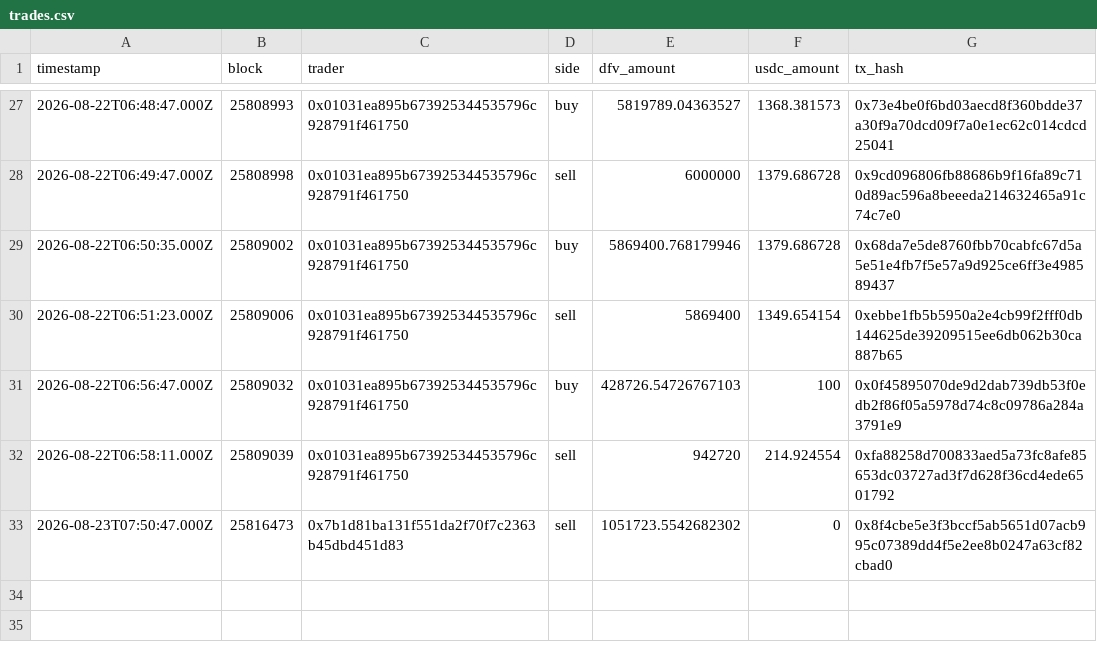
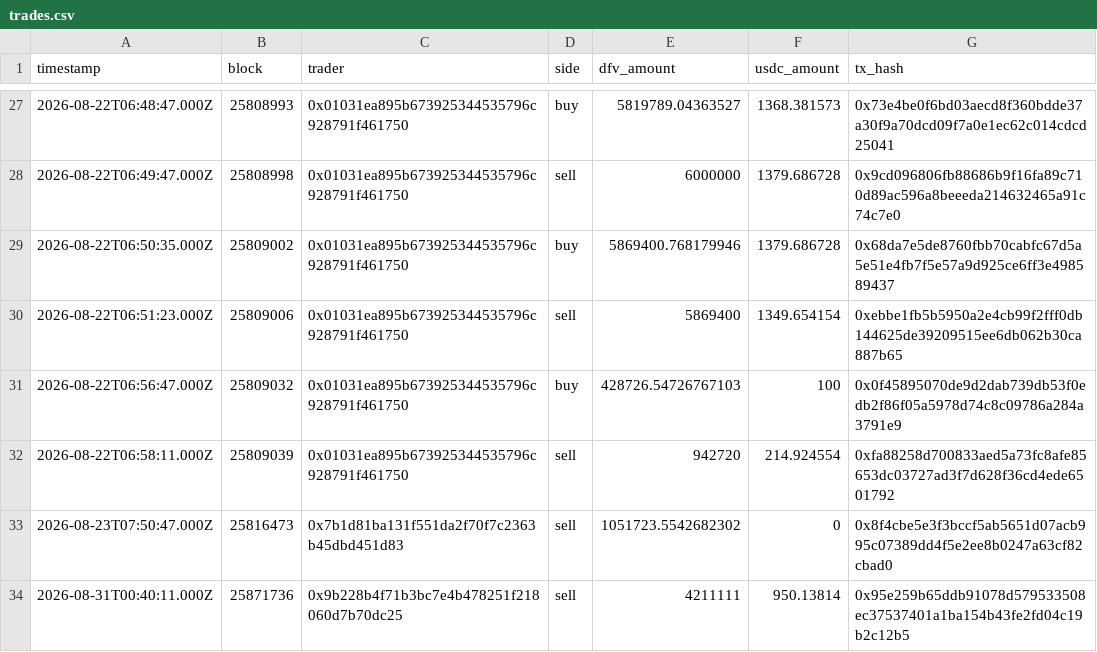
Before and after one commit to Ricosworks1/deepfuckingvalue_website, a CSV file: leaderboard/trades.csv, drawn as a sheet; only a part is shown, gaps mark what is left out; the diff names each change by its address in the sheet, - before the commit and + after, or states it on an @@ line.

```diff
--- a/leaderboard/trades.csv
+++ b/leaderboard/trades.csv
+row 34: 2026-08-31T00:40:11.000Z | 25871736 | 0x9b228b4f71b3bc7e4b478251f218060d7b70dc25 | sell | 4211111 | 950.13814 | 0x95e259b65ddb91078d579533508ec37537401a1ba154b43fe2fd04c19b2c12b5
```
Also changed, not shown: leaderboard/leaderboard.csv, 4 other files.
